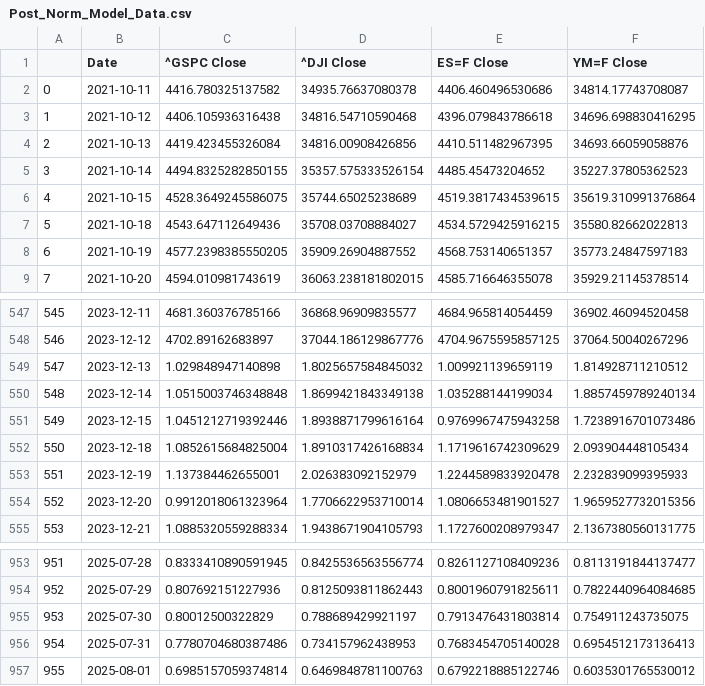
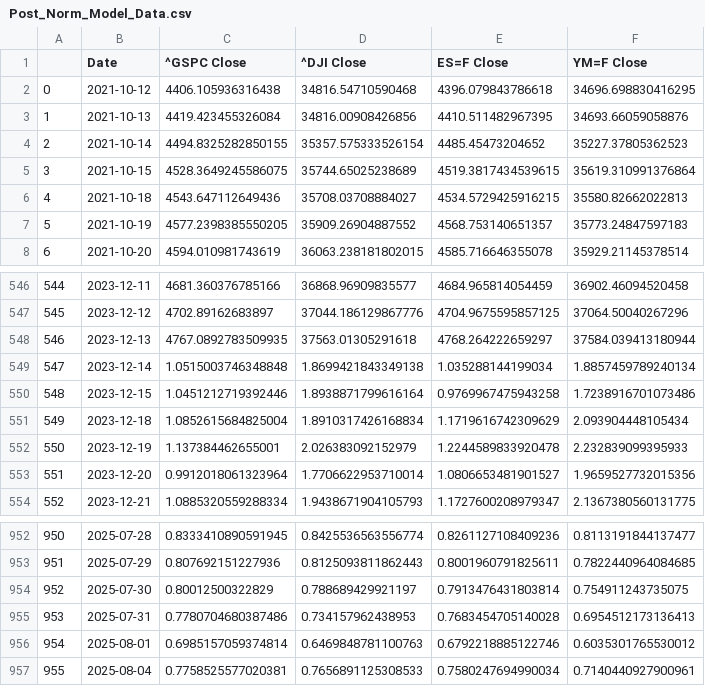
Before and after one commit to Brycekratzer/Economic-Web-DashBoard, a CSV file: data/model_data/Post_Norm_Model_Data.csv, drawn as a sheet; only a part is shown, gaps mark what is left out; removed rows and columns are numbered as before the commit, all else as after; the diff names each change by its address in the sheet, - before the commit and + after, or states it on an @@ line.

```diff
--- a/data/model_data/Post_Norm_Model_Data.csv
+++ b/data/model_data/Post_Norm_Model_Data.csv
-row 2: 0 | 2021-10-11 | 4416.780325137582 | 34935.76637080378 | 4406.460496530686 | 34814.17743708087
@@ column A renumbered between rows 2 and 956 @@
-C548 (^GSPC Close): 1.029848947140898
+C548 (^GSPC Close): 4767.0892783509935
-D548 (^DJI Close): 1.8025657584845032
+D548 (^DJI Close): 37563.01305291618
-E548 (ES=F Close): 1.009921139659119
+E548 (ES=F Close): 4768.264222659297
-F548 (YM=F Close): 1.814928711210512
+F548 (YM=F Close): 37584.039413180944
+row 957: 955 | 2025-08-04 | 0.7758525577020381 | 0.7656891125308533 | 0.7580247694990034 | 0.7140440927900961
```
Also changed, not shown: data/model_data/Pre_Norm_Model_Data.csv, data/model_projections/pre_prediction_stocks.csv, 12 other files.
